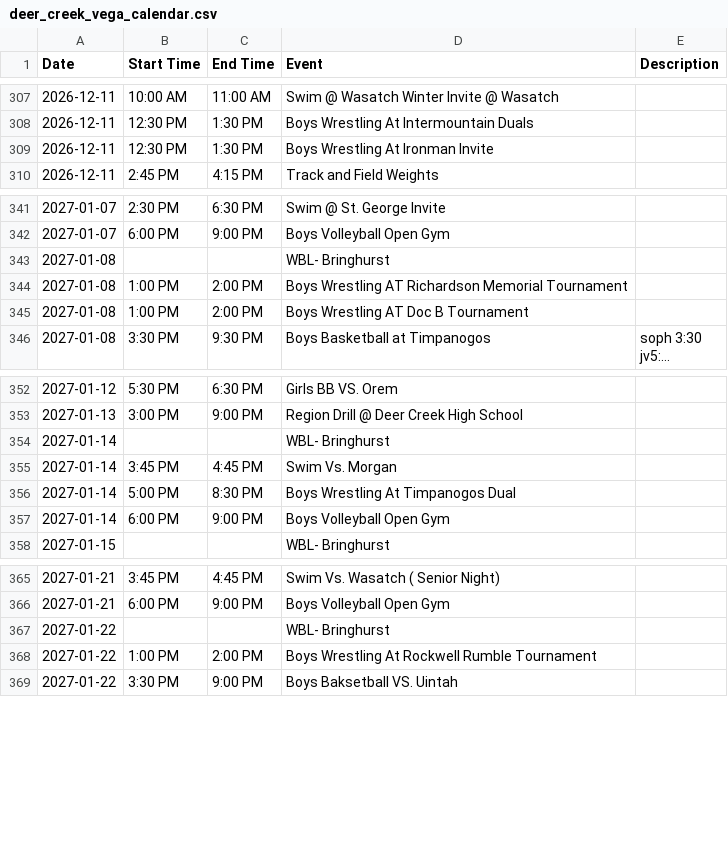
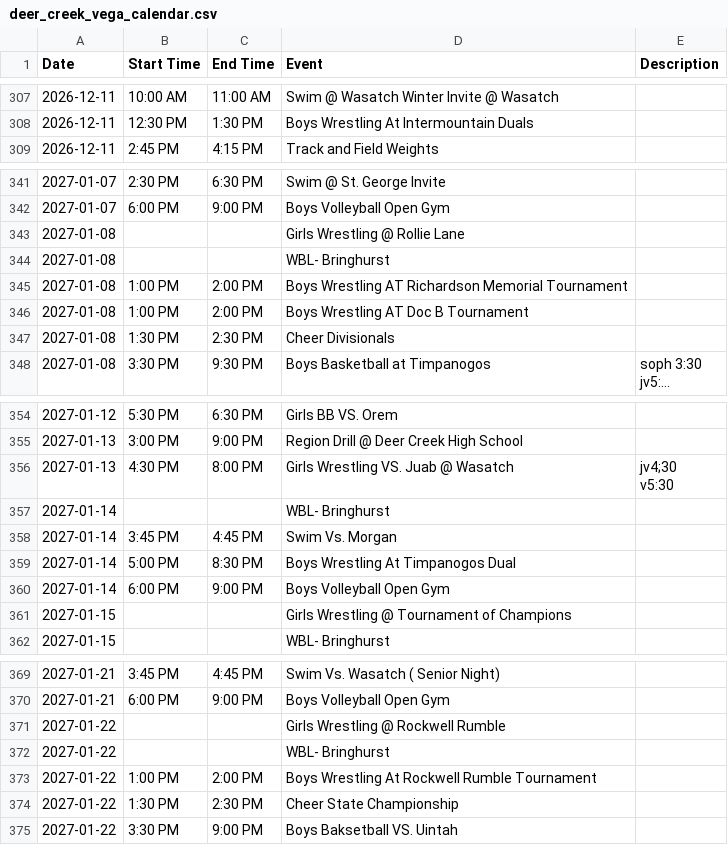
Before and after one commit to rmawhinney12/DK-Calendar, a CSV file: deer_creek_vega_calendar.csv, drawn as a sheet; only a part is shown, gaps mark what is left out; long unchanged cells end in …; removed rows and columns are numbered as before the commit, all else as after; ↵ is a line break in a cell; the diff covers the shown part only; the diff names each change by its address in the sheet, - before the commit and + after, or states it on an @@ line.

```diff
--- a/deer_creek_vega_calendar.csv
+++ b/deer_creek_vega_calendar.csv
-row 309: 2026-12-11 | 12:30 PM | 1:30 PM | Boys Wrestling At Ironman Invite
+row 343: 2027-01-08 |  |  | Girls Wrestling @ Rollie Lane
+row 347: 2027-01-08 | 1:30 PM | 2:30 PM | Cheer Divisionals
+row 356: 2027-01-13 | 4:30 PM | 8:00 PM | Girls Wrestling VS. Juab @ Wasatch | jv4;30 ↵ v5:30
+row 361: 2027-01-15 |  |  | Girls Wrestling @ Tournament of Champions
+row 371: 2027-01-22 |  |  | Girls Wrestling @ Rockwell Rumble
+row 374: 2027-01-22 | 1:30 PM | 2:30 PM | Cheer State Championship
```
Also changed, not shown: 3 added rows elsewhere in this file, combined_calendar.csv, soldier_hollow_calendar.csv, 1 other file.
